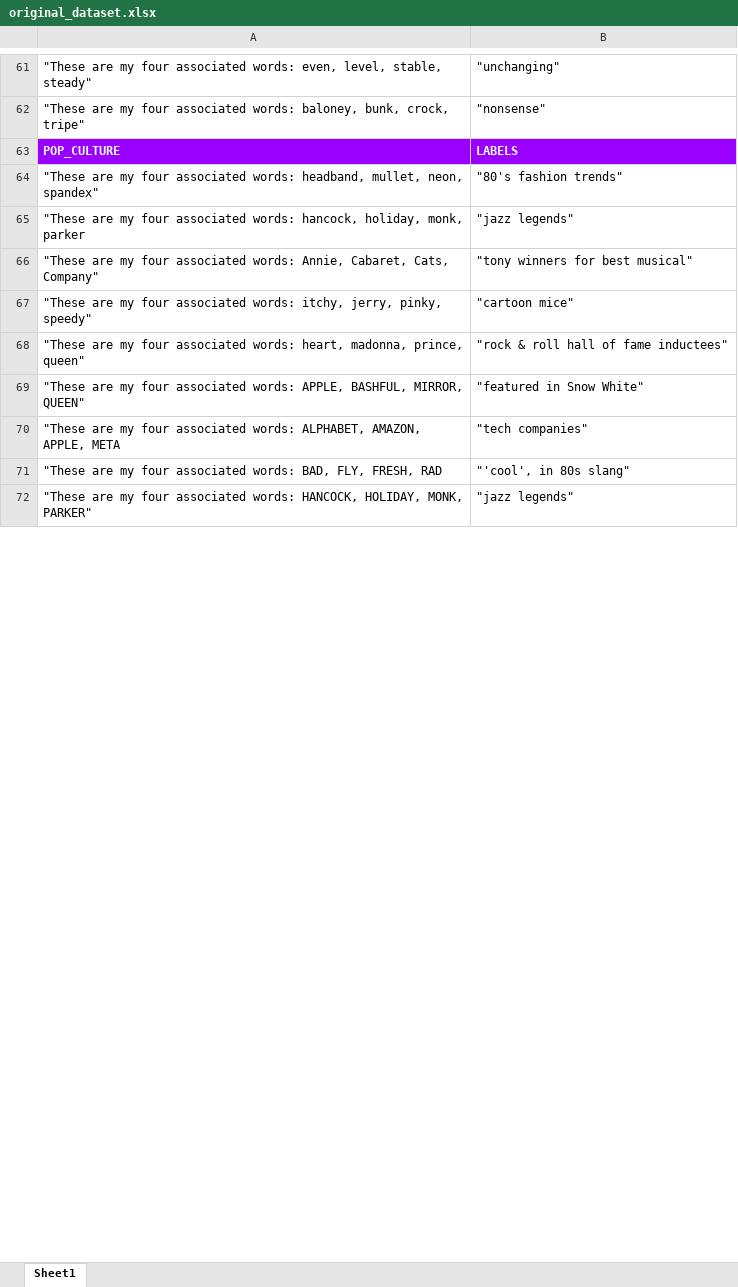
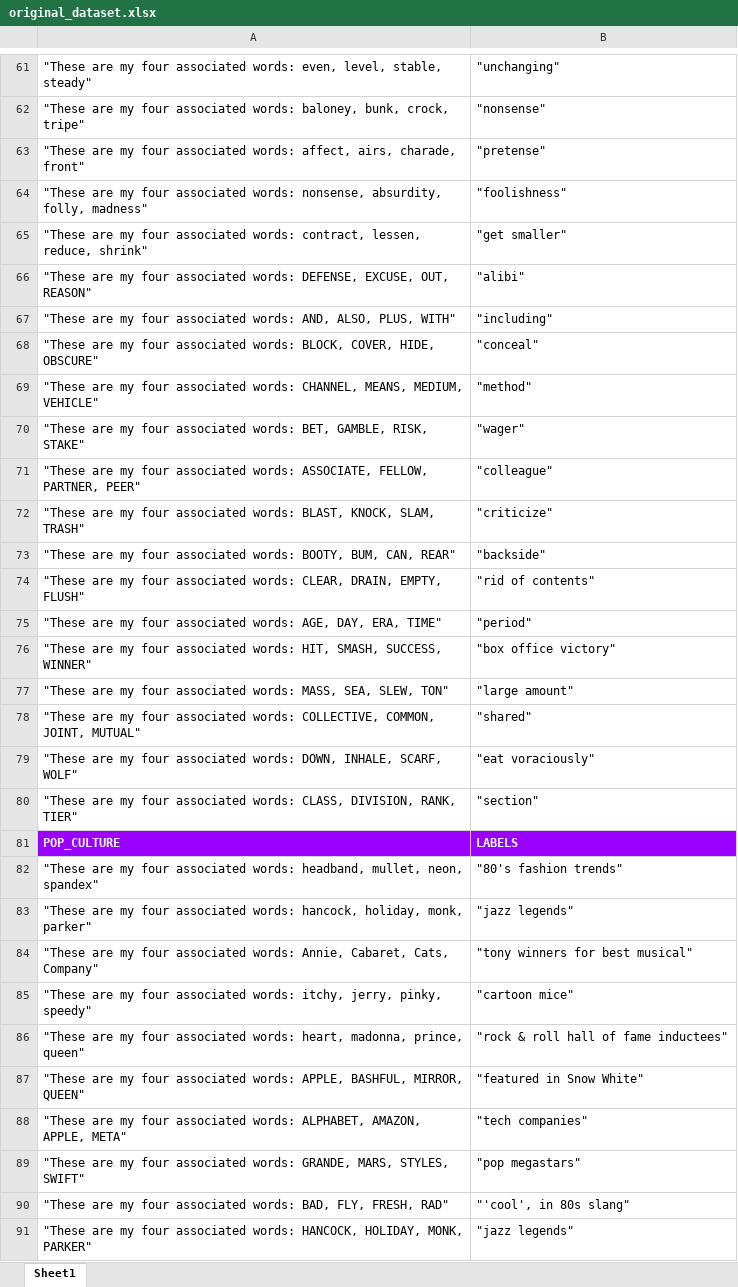
Before and after one commit to artijain3/NYT-Connections, an Excel workbook: original_dataset.xlsx, sheet Sheet1, drawn as a sheet; only a part is shown, gaps mark what is left out; values as stored, in another font and other column widths than the file's, no borders; addresses are those after the commit; the diff covers the shown part only; the diff names each change by its address in the sheet, - before the commit and + after, or states it on an @@ line.

```diff
--- a/original_dataset.xlsx (sheet Sheet1)
+++ b/original_dataset.xlsx (sheet Sheet1)
+row 63: "These are my four associated words: affect, airs, charade, front" | "pretense"
+row 64: "These are my four associated words: nonsense, absurdity, folly, madness" | "foolishness"
+row 65: "These are my four associated words: contract, lessen, reduce, shrink" | "get smaller"
+row 66: "These are my four associated words: DEFENSE, EXCUSE, OUT, REASON" | "alibi"
+row 67: "These are my four associated words: AND, ALSO, PLUS, WITH" | "including"
+row 68: "These are my four associated words: BLOCK, COVER, HIDE, OBSCURE" | "conceal"
+row 69: "These are my four associated words: CHANNEL, MEANS, MEDIUM, VEHICLE" | "method"
+row 70: "These are my four associated words: BET, GAMBLE, RISK, STAKE" | "wager"
+row 71: "These are my four associated words: ASSOCIATE, FELLOW, PARTNER, PEER" | "colleague"
+row 72: "These are my four associated words: BLAST, KNOCK, SLAM, TRASH" | "criticize"
+row 73: "These are my four associated words: BOOTY, BUM, CAN, REAR" | "backside"
+row 74: "These are my four associated words: CLEAR, DRAIN, EMPTY, FLUSH" | "rid of contents"
+row 75: "These are my four associated words: AGE, DAY, ERA, TIME" | "period"
+row 76: "These are my four associated words: HIT, SMASH, SUCCESS, WINNER" | "box office victory"
+row 77: "These are my four associated words: MASS, SEA, SLEW, TON" | "large amount"
+row 78: "These are my four associated words: COLLECTIVE, COMMON, JOINT, MUTUAL" | "shared"
+row 79: "These are my four associated words: DOWN, INHALE, SCARF, WOLF" | "eat voraciously"
+row 80: "These are my four associated words: CLASS, DIVISION, RANK, TIER" | "section"
-A83: …holiday, monk, parker
+A83: …holiday, monk, parker"
-A88: …AMAZON, APPLE, META
+A88: …AMAZON, APPLE, META"
+row 89: "These are my four associated words: GRANDE, MARS, STYLES, SWIFT" | "pop megastars"
-A90: …FLY, FRESH, RAD
+A90: …FLY, FRESH, RAD"
```
Also changed, not shown: 19 added rows and 30 edited cells elsewhere in this sheet, 9 other files.
